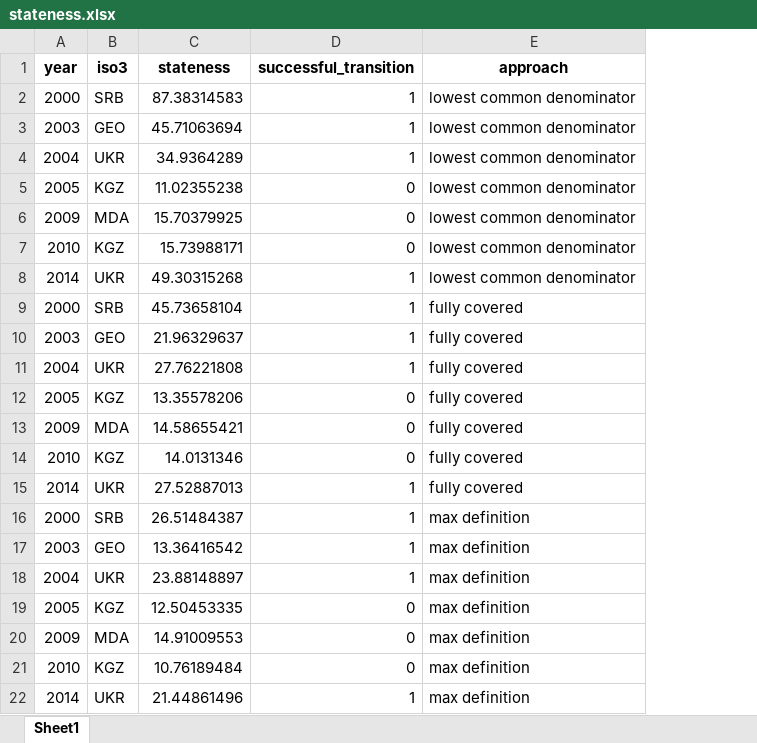
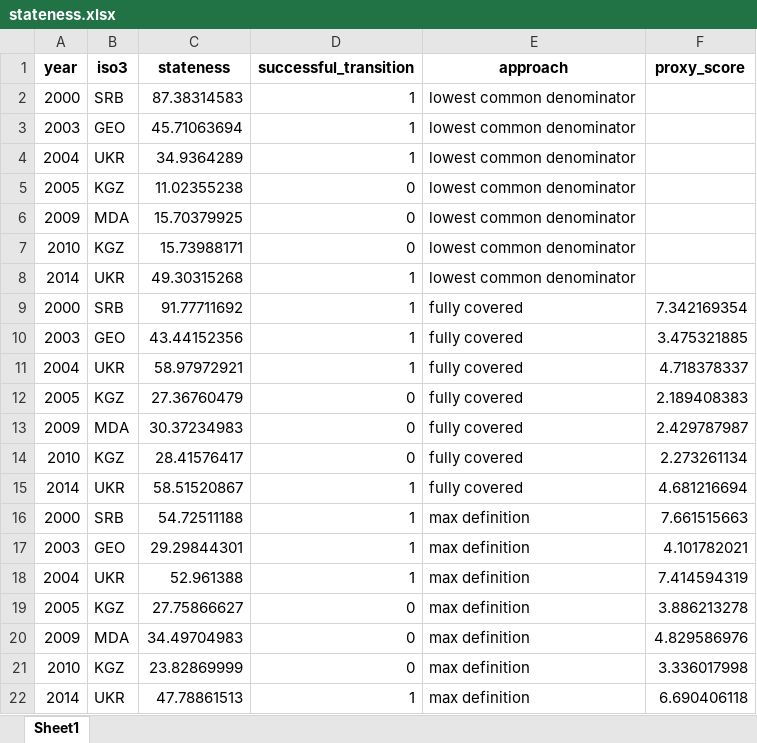
Before and after one commit to data-driven-research/state-capacity-and-democratic-transitions, an Excel workbook: data/processed/stateness.xlsx, sheet Sheet1, drawn as a sheet; values as stored, in another font and other column widths than the file's, no borders; the diff names each change by its address in the sheet, - before the commit and + after, or states it on an @@ line.

```diff
--- a/data/processed/stateness.xlsx (sheet Sheet1)
+++ b/data/processed/stateness.xlsx (sheet Sheet1)
+column F (proxy_score), rows 9-22: 7.342169354 | 3.475321885 | 4.718378337 | 2.189408383 | 2.429787987 | 2.273261134 | 4.681216694 | 7.661515663 | 4.101782021 | 7.414594319 | 3.886213278 | 4.829586976 | 3.336017998 | 6.690406118
-C9 (stateness): 45.73658104
+C9 (stateness): 91.77711692
-C10 (stateness): 21.96329637
+C10 (stateness): 43.44152356
-C11 (stateness): 27.76221808
+C11 (stateness): 58.97972921
-C12 (stateness): 13.35578206
+C12 (stateness): 27.36760479
-C13 (stateness): 14.58655421
+C13 (stateness): 30.37234983
-C14 (stateness): 14.0131346
+C14 (stateness): 28.41576417
-C15 (stateness): 27.52887013
+C15 (stateness): 58.51520867
-C16 (stateness): 26.51484387
+C16 (stateness): 54.72511188
-C17 (stateness): 13.36416542
+C17 (stateness): 29.29844301
-C18 (stateness): 23.88148897
+C18 (stateness): 52.961388
-C19 (stateness): 12.50453335
+C19 (stateness): 27.75866627
-C20 (stateness): 14.91009553
+C20 (stateness): 34.49704983
-C21 (stateness): 10.76189484
+C21 (stateness): 23.82869999
-C22 (stateness): 21.44861496
+C22 (stateness): 47.78861513
```
Also changed, not shown: data/interim/fully-covered-definition_2020-05-31.xlsx, data/interim/max-definition_2020-05-31.xlsx, 6 other files.
